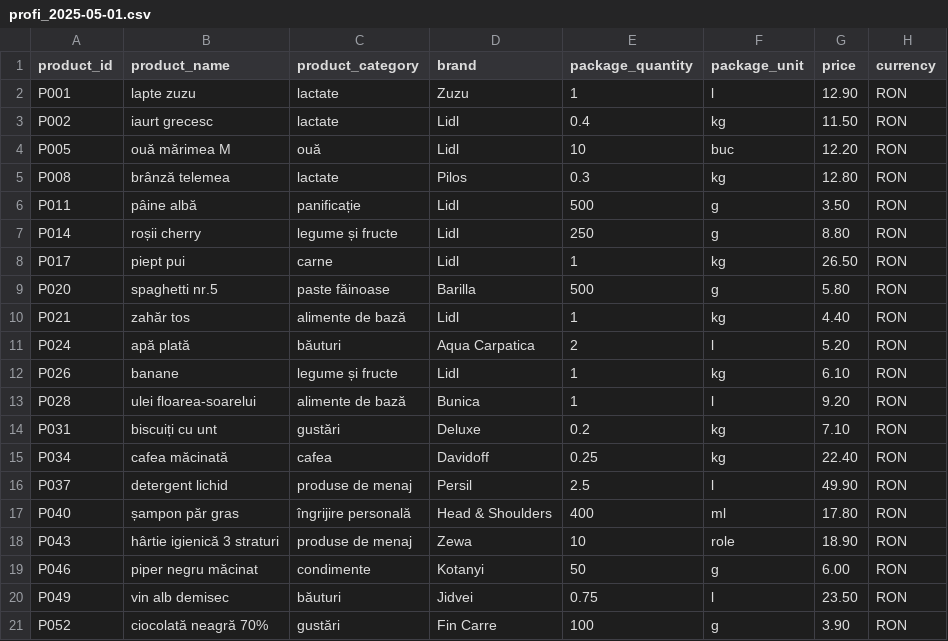
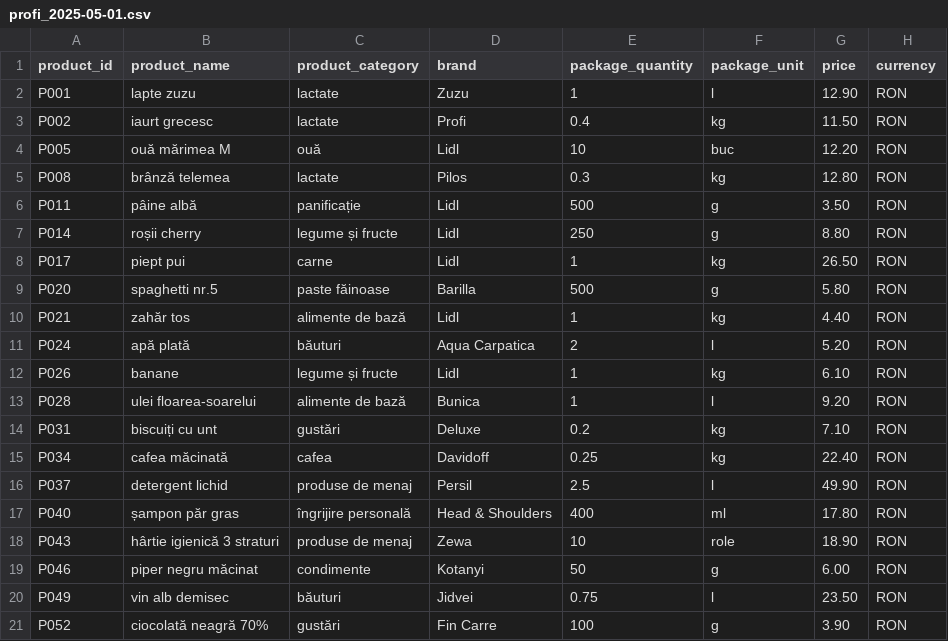
Before and after one commit to GeorgeTresca/ProductComparator, a CSV file: src/main/resources/data/profi_2025-05-01.csv, drawn as a sheet.

Commit message:
second-iteration: NewDiscounts, PriceHistoryPoints and BestBuys

```diff
--- a/src/main/resources/data/profi_2025-05-01.csv
+++ b/src/main/resources/data/profi_2025-05-01.csv
@@ -2,3 +2,3 @@ product_id;product_name;product_category;brand;package_quantity;package_unit;pri
 P001;lapte zuzu;lactate;Zuzu;1;l;12.90;RON
-P002;iaurt grecesc;lactate;Lidl;0.4;kg;11.50;RON
+P002;iaurt grecesc;lactate;Profi;0.4;kg;11.50;RON
 P005;ouă mărimea M;ouă;Lidl;10;buc;12.20;RON
```
Also changed, not shown: src/main/resources/data/profi_2025-05-15.csv, 19 other files.
